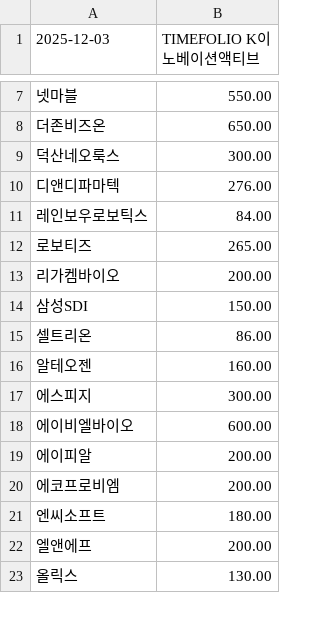
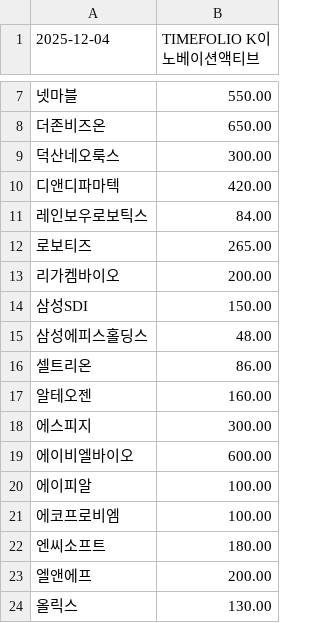
Before and after one commit to gunhoon/etf-timefolio, a CSV file: etf_pdf_385710_latest.csv, drawn as a sheet; only a part is shown, gaps mark what is left out; addresses are those after the commit; the diff names each change by its address in the sheet, - before the commit and + after, or states it on an @@ line.

```diff
--- a/etf_pdf_385710_latest.csv
+++ b/etf_pdf_385710_latest.csv
-A1: 2025-12-03
+A1: 2025-12-04
-B10 (TIMEFOLIO K이노베이션액티브): 276.00
+B10 (TIMEFOLIO K이노베이션액티브): 420.00
+row 15: 삼성에피스홀딩스 | 48.00
-B20:B21 (TIMEFOLIO K이노베이션액티브): 200.00
+B20:B21 (TIMEFOLIO K이노베이션액티브): 100.00
```
Also changed, not shown: etf_pdf_385720_latest.csv, etf_pdf_404120_latest.csv, 4 other files.
